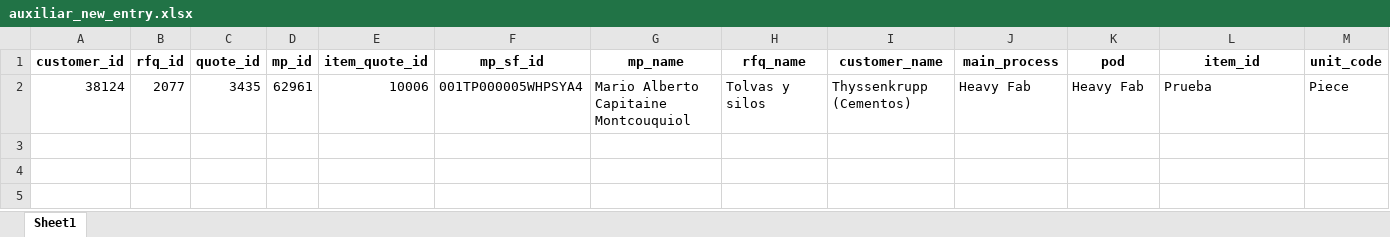
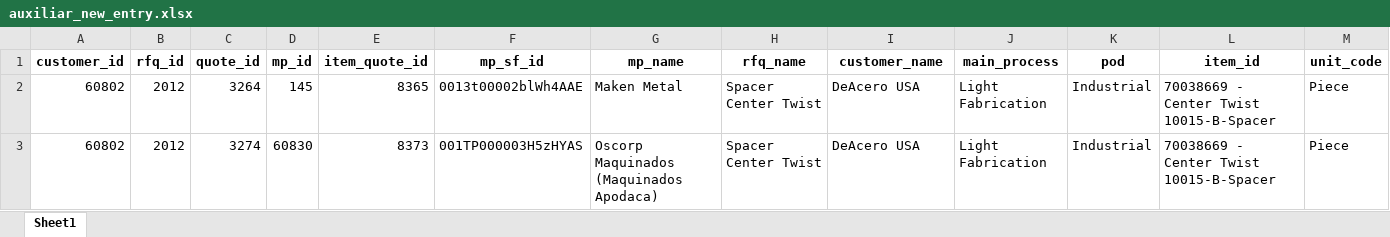
Before and after one commit to MarianoAlcarazAguilar/prima-app, an Excel workbook: templates/auxiliar_new_entry.xlsx, sheet Sheet1, drawn as a sheet; only a part is shown; values as stored, in another font and other column widths than the file's, no borders; removed rows and columns are numbered as before the commit, all else as after; rows hold the shown columns only; the diff names each change by its address in the sheet, - before the commit and + after, or states it on an @@ line.

```diff
--- a/templates/auxiliar_new_entry.xlsx (sheet Sheet1)
+++ b/templates/auxiliar_new_entry.xlsx (sheet Sheet1)
-row 2: 38124 | 2077 | 3435 | 62961 | 10006 | 001TP000005WHPSYA4 | Mario Alberto Capitaine Montcouquiol | Tolvas y silos | Thyssenkrupp (Cementos) | Heavy Fab | Heavy Fab | Prueba | Piece
+row 2: 60802 | 2012 | 3264 | 145 | 8365 | 0013t00002blWh4AAE | Maken Metal | Spacer Center Twist | DeAcero USA | Light Fabrication | Industrial | 70038669 - Center Twist 10015-B-Spacer | Piece
+row 3: 60802 | 2012 | 3274 | 60830 | 8373 | 001TP000003H5zHYAS | Oscorp Maquinados (Maquinados Apodaca) | Spacer Center Twist | DeAcero USA | Light Fabrication | Industrial | 70038669 - Center Twist 10015-B-Spacer | Piece
```
Also changed, not shown: 1 other file.
